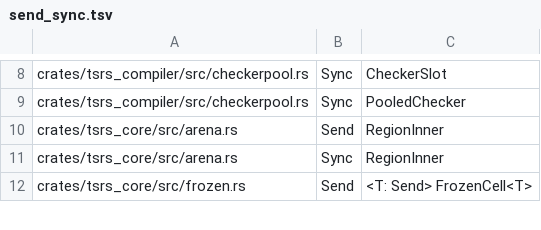
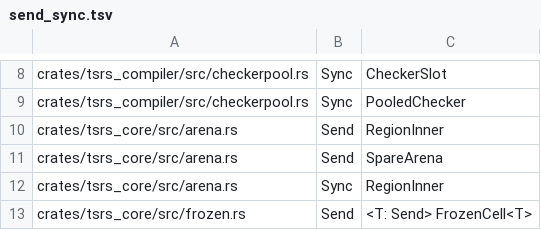
Before and after one commit to maschwenk/tsrs, a TSV file: tools/lint/send_sync.tsv, drawn as a sheet; only a part is shown, gaps mark what is left out; the diff names each change by its address in the sheet, - before the commit and + after, or states it on an @@ line.

```diff
--- a/tools/lint/send_sync.tsv
+++ b/tools/lint/send_sync.tsv
+row 11: crates/tsrs_core/src/arena.rs | Send | SpareArena
```
